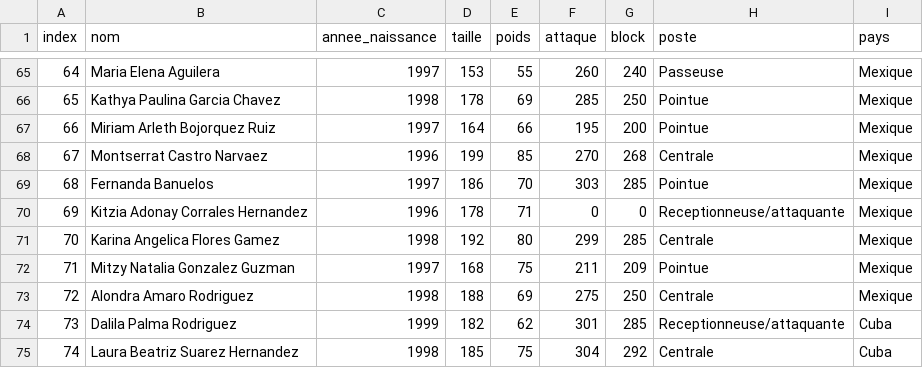
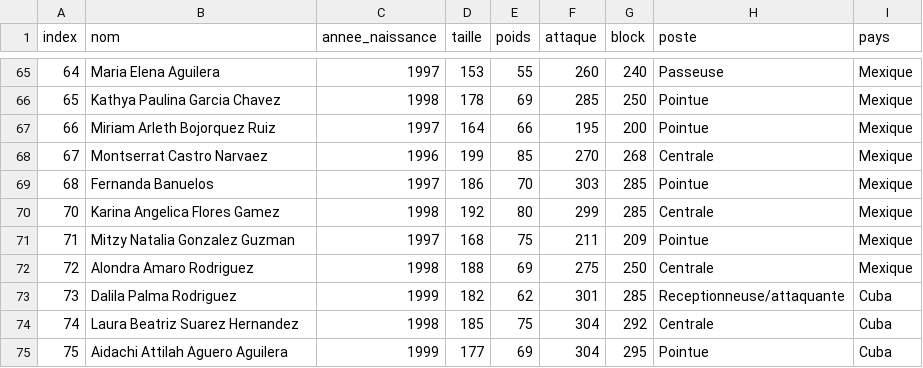
Before and after one commit to begimayk/ProjetStat, a CSV file: women_vb.csv, drawn as a sheet; only a part is shown, gaps mark what is left out; the shorter side is filled out with more unchanged rows.

Commit message:
Analyse univariée sur la hauteur de block

```diff
--- a/women_vb.csv
+++ b/women_vb.csv
@@ -69,3 +69,2 @@ index;nom;annee_naissance;taille;poids;attaque;block;poste;pays
 68;Fernanda Banuelos;1997;186;70;303;285;Pointue;Mexique
-69;Kitzia Adonay Corrales Hernandez;1996;178;71;0;0;Receptionneuse/attaquante;Mexique
 70;Karina Angelica Flores Gamez;1998;192;80;299;285;Centrale;Mexique
```
Also changed, not shown: 2 other files.
